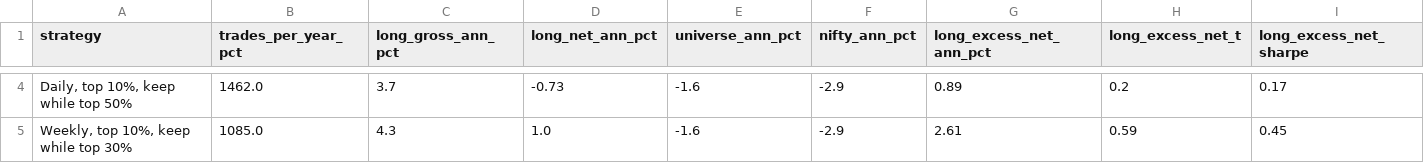
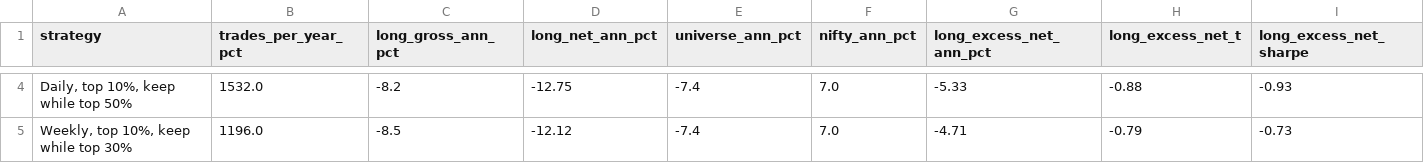
Before and after one commit to aidihim1/StockGPT, a CSV file: results/walkforward_2025/backtest_strategies_stockgpt_h20_train2024_20261005.csv, drawn as a sheet; only a part is shown, gaps mark what is left out; the diff covers the shown part only; the diff names each change by its address in the sheet, - before the commit and + after, or states it on an @@ line.

```diff
--- a/results/walkforward_2025/backtest_strategies_stockgpt_h20_train2024_20261005.csv
+++ b/results/walkforward_2025/backtest_strategies_stockgpt_h20_train2024_20261005.csv
-B4 (trades_per_year_pct): 1462.0
+B4 (trades_per_year_pct): 1532.0
-C4 (long_gross_ann_pct): 3.7
+C4 (long_gross_ann_pct): -8.2
-D4 (long_net_ann_pct): -0.73
+D4 (long_net_ann_pct): -12.75
-E4:E5 (universe_ann_pct): -1.6
+E4:E5 (universe_ann_pct): -7.4
-F4:F5 (nifty_ann_pct): -2.9
+F4:F5 (nifty_ann_pct): 7.0
-G4 (long_excess_net_ann_pct): 0.89
+G4 (long_excess_net_ann_pct): -5.33
-H4 (long_excess_net_t): 0.2
+H4 (long_excess_net_t): -0.88
-I4 (long_excess_net_sharpe): 0.17
+I4 (long_excess_net_sharpe): -0.93
-B5 (trades_per_year_pct): 1085.0
+B5 (trades_per_year_pct): 1196.0
-C5 (long_gross_ann_pct): 4.3
+C5 (long_gross_ann_pct): -8.5
-D5 (long_net_ann_pct): 1.0
+D5 (long_net_ann_pct): -12.12
-G5 (long_excess_net_ann_pct): 2.61
+G5 (long_excess_net_ann_pct): -4.71
-H5 (long_excess_net_t): 0.59
+H5 (long_excess_net_t): -0.79
-I5 (long_excess_net_sharpe): 0.45
+I5 (long_excess_net_sharpe): -0.73
```
Also changed, not shown: 98 edited cells elsewhere in this file, results/factor_check.csv, results/walkforward_2025/backtest_summary_stockgpt_h20_train2024_20261005.csv, 23 other files.
